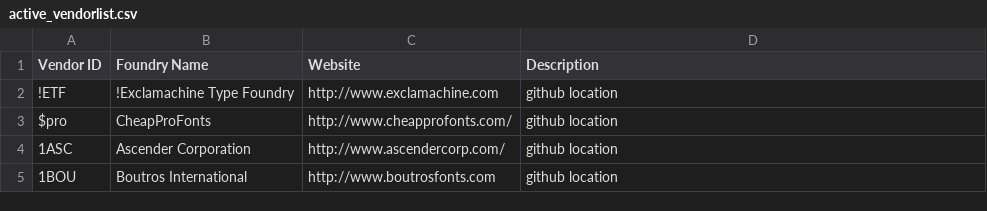
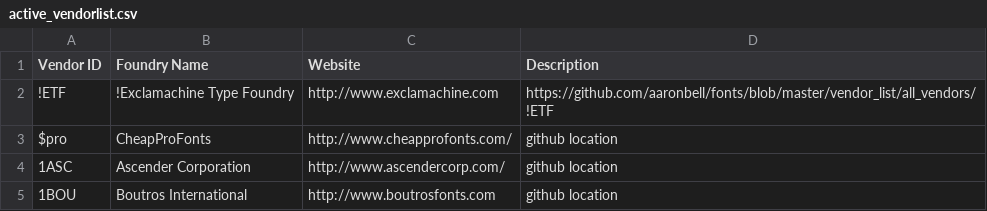
Before and after one commit to aaronbell/fonts, a CSV file: vendor_list/active_vendorlist.csv, drawn as a sheet.

Commit message:
Update active_vendorlist.csv

```diff
--- a/vendor_list/active_vendorlist.csv
+++ b/vendor_list/active_vendorlist.csv
@@ -1,3 +1,3 @@
 Vendor ID,Foundry Name, Website, Description
-!ETF,!Exclamachine Type Foundry,http://www.exclamachine.com,github location
+!ETF,!Exclamachine Type Foundry,http://www.exclamachine.com,https://github.com/aaronbell/fonts/blob/master/vendor_list/all_vendors/!ETF
 $pro,CheapProFonts,http://www.cheapprofonts.com/,github location
```
